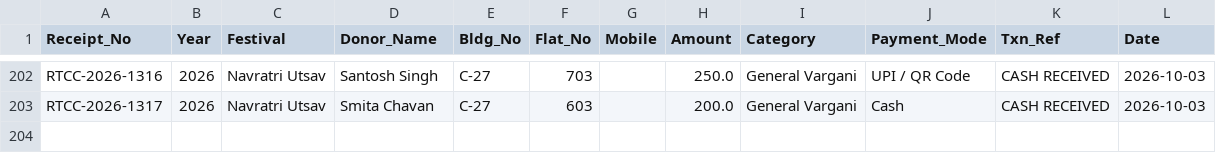
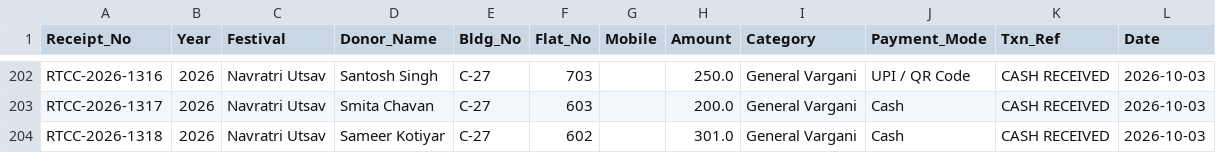
Before and after one commit to surendalvi/rtcc-festival-app, a CSV file: donations_ledger.csv, drawn as a sheet; only a part is shown, gaps mark what is left out.

Commit message:
Auto-backup donations_ledger.csv

```diff
--- a/donations_ledger.csv
+++ b/donations_ledger.csv
@@ -203 +203,2 @@ RTCC-2026-1316,2026,Navratri Utsav,Santosh Singh,C-27,703,,250.0,General Vargani
 RTCC-2026-1317,2026,Navratri Utsav,Smita Chavan,C-27,603,,200.0,General Vargani,Cash,CASH RECEIVED,2026-10-03
+RTCC-2026-1318,2026,Navratri Utsav,Sameer Kotiyar,C-27,602,,301.0,General Vargani,Cash,CASH RECEIVED,2026-10-03
```
